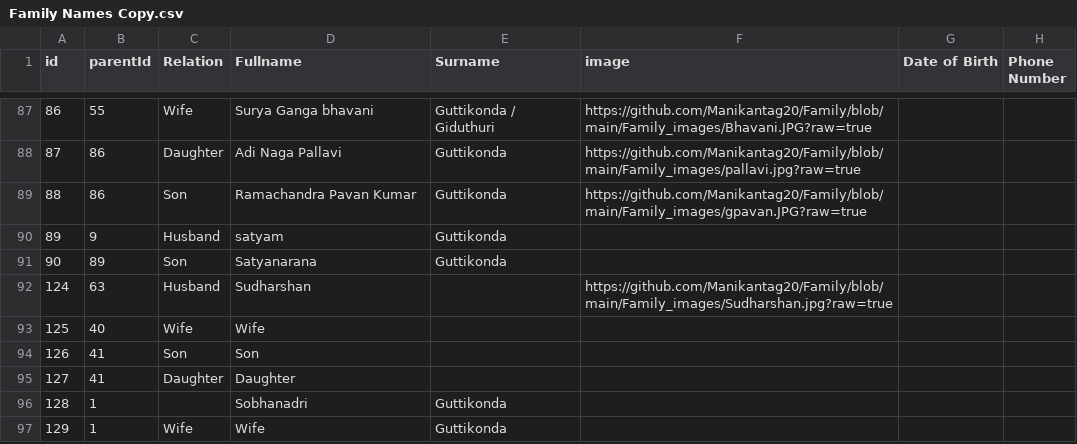
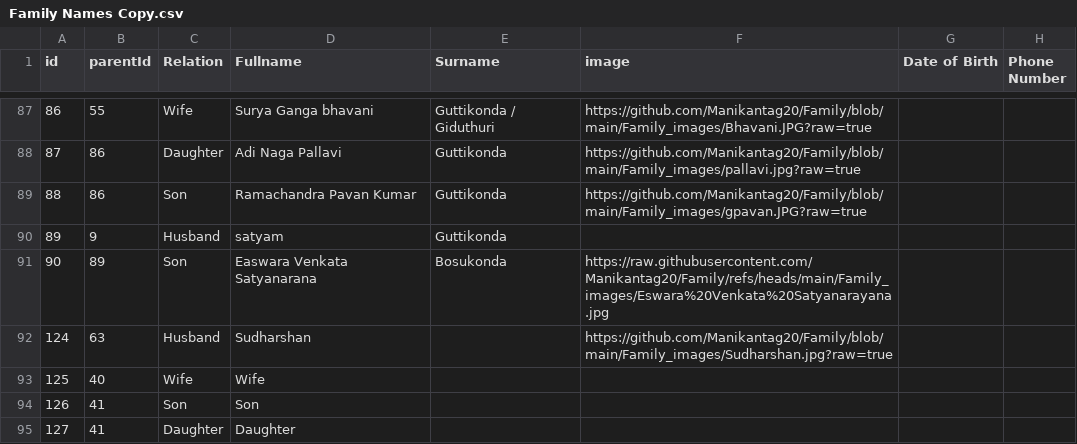
Before and after one commit to Manikantag20/Family, a CSV file: Family Names Copy.csv, drawn as a sheet; only a part is shown, gaps mark what is left out; the shorter side is filled out with more unchanged rows; the diff covers the shown part only; the diff names each change by its address in the sheet, - before the commit and + after, or states it on an @@ line.

Commit message:
Family Names Copy.csv

```diff
--- a/Family Names Copy.csv
+++ b/Family Names Copy.csv
-D91 (Fullname): Satyanarana
+D91 (Fullname): Easwara Venkata Satyanarana
-E91 (Surname): Guttikonda
+E91 (Surname): Bosukonda
-F91 (image): (empty)
+F91 (image): https://raw.githubusercontent.com/Manikantag20/Family/refs/heads/main/Family_images/Eswara%20Venkata%20Satyanarayana.jpg
```
Also changed, not shown: 28 edited cells elsewhere in this file.
